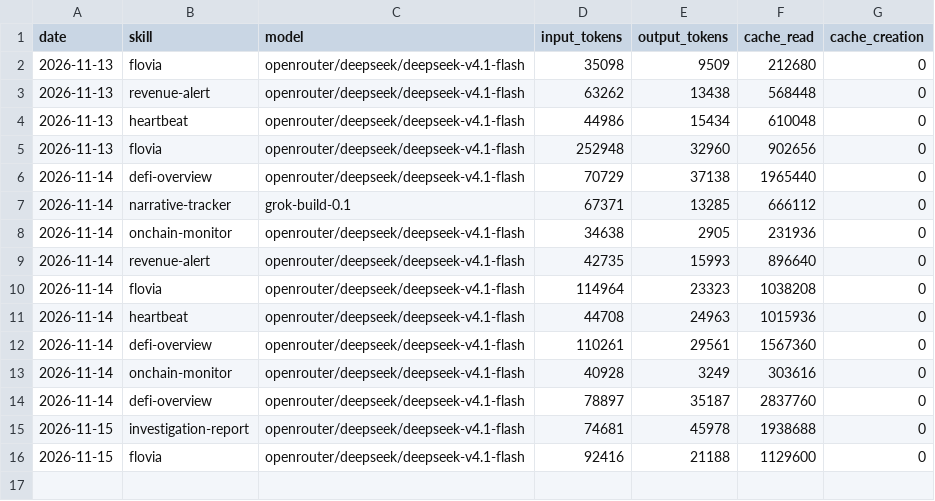
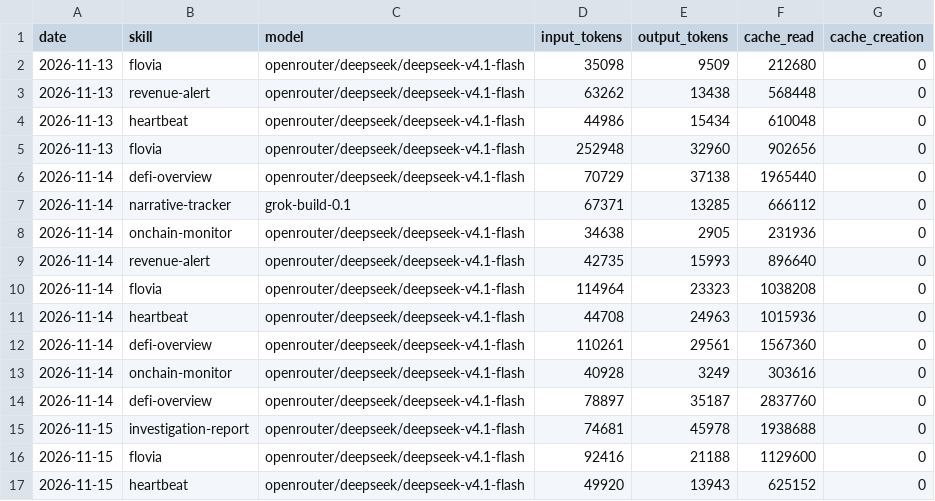
Before and after one commit to domosta/aeon, a CSV file: memory/token-usage.csv, drawn as a sheet.

Commit message:
chore(heartbeat): auto-commit 2026-11-15

```diff
--- a/memory/token-usage.csv
+++ b/memory/token-usage.csv
@@ -16 +16,2 @@ date,skill,model,input_tokens,output_tokens,cache_read,cache_creation
 2026-11-15,flovia,openrouter/deepseek/deepseek-v4.1-flash,92416,21188,1129600,0
+2026-11-15,heartbeat,openrouter/deepseek/deepseek-v4.1-flash,49920,13943,625152,0
```
Also changed, not shown: 3 other files.
